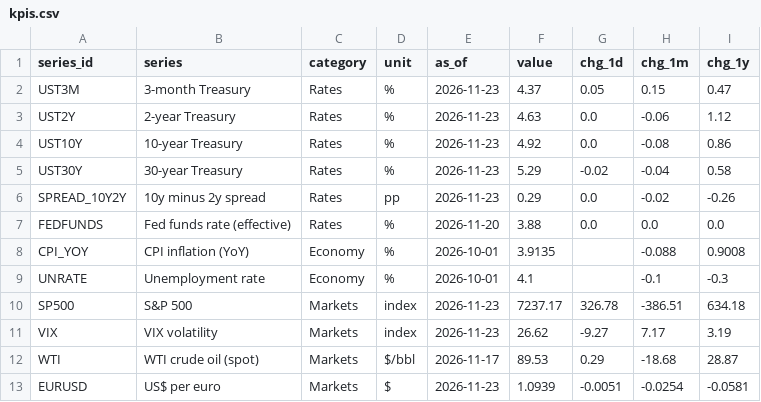
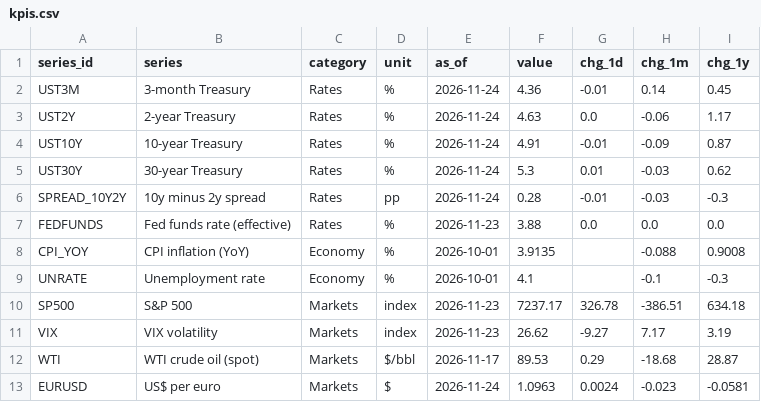
Before and after one commit to martinogie/macro-markets-dashboard, a CSV file: data/kpis.csv, drawn as a sheet.

```diff
--- a/data/kpis.csv
+++ b/data/kpis.csv
@@ -1,8 +1,8 @@
 series_id,series,category,unit,as_of,value,chg_1d,chg_1m,chg_1y
-UST3M,3-month Treasury,Rates,%,2026-11-23,4.37,0.05,0.15,0.47
-UST2Y,2-year Treasury,Rates,%,2026-11-23,4.63,0.0,-0.06,1.12
-UST10Y,10-year Treasury,Rates,%,2026-11-23,4.92,0.0,-0.08,0.86
-UST30Y,30-year Treasury,Rates,%,2026-11-23,5.29,-0.02,-0.04,0.58
-SPREAD_10Y2Y,10y minus 2y spread,Rates,pp,2026-11-23,0.29,0.0,-0.02,-0.26
-FEDFUNDS,Fed funds rate (effective),Rates,%,2026-11-20,3.88,0.0,0.0,0.0
+UST3M,3-month Treasury,Rates,%,2026-11-24,4.36,-0.01,0.14,0.45
+UST2Y,2-year Treasury,Rates,%,2026-11-24,4.63,0.0,-0.06,1.17
+UST10Y,10-year Treasury,Rates,%,2026-11-24,4.91,-0.01,-0.09,0.87
+UST30Y,30-year Treasury,Rates,%,2026-11-24,5.3,0.01,-0.03,0.62
+SPREAD_10Y2Y,10y minus 2y spread,Rates,pp,2026-11-24,0.28,-0.01,-0.03,-0.3
+FEDFUNDS,Fed funds rate (effective),Rates,%,2026-11-23,3.88,0.0,0.0,0.0
 CPI_YOY,CPI inflation (YoY),Economy,%,2026-10-01,3.9135,,-0.088,0.9008
@@ -12,2 +12,2 @@ VIX,VIX volatility,Markets,index,2026-11-23,26.62,-9.27,7.17,3.19
 WTI,WTI crude oil (spot),Markets,$/bbl,2026-11-17,89.53,0.29,-18.68,28.87
-EURUSD,US$ per euro,Markets,$,2026-11-23,1.0939,-0.0051,-0.0254,-0.0581
+EURUSD,US$ per euro,Markets,$,2026-11-24,1.0963,0.0024,-0.023,-0.0581
```
Also changed, not shown: data/yield_curve.csv, 2 other files.
